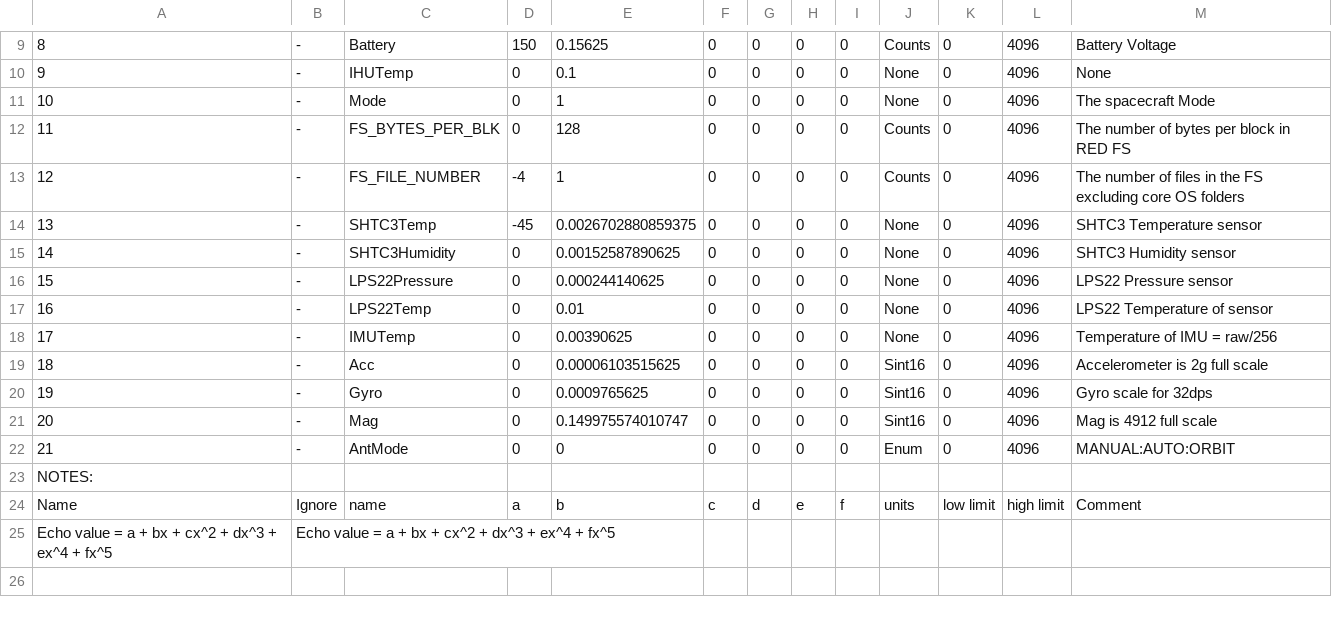
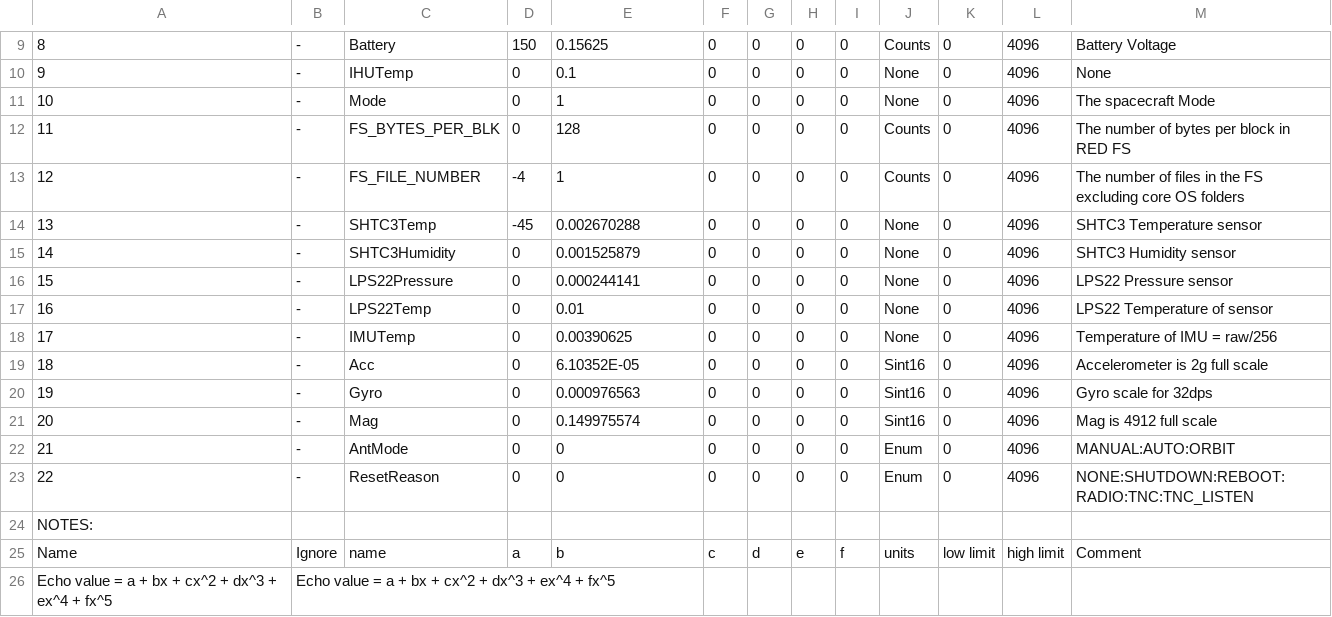
Before and after one commit to ac2cz/Falcon, a CSV file: spacecraft/AREX-GW-coef.csv, drawn as a sheet; only a part is shown, gaps mark what is left out.

Commit message:
Tidy up reset telemetry values

```diff
--- a/spacecraft/AREX-GW-coef.csv
+++ b/spacecraft/AREX-GW-coef.csv
@@ -13,11 +13,12 @@
 12,-,FS_FILE_NUMBER,-4,1,0,0,0,0,Counts,0,4096,The number of files in the FS excluding core OS folders
-13,-,SHTC3Temp,-45,0.0026702880859375,0,0,0,0,None,0,4096,SHTC3 Temperature sensor
-14,-,SHTC3Humidity,0,0.00152587890625,0,0,0,0,None,0,4096,SHTC3 Humidity sensor
-15,-,LPS22Pressure,0,0.000244140625,0,0,0,0,None,0,4096,LPS22 Pressure sensor
+13,-,SHTC3Temp,-45,0.002670288,0,0,0,0,None,0,4096,SHTC3 Temperature sensor
+14,-,SHTC3Humidity,0,0.001525879,0,0,0,0,None,0,4096,SHTC3 Humidity sensor
+15,-,LPS22Pressure,0,0.000244141,0,0,0,0,None,0,4096,LPS22 Pressure sensor
 16,-,LPS22Temp,0,0.01,0,0,0,0,None,0,4096,LPS22 Temperature of sensor
 17,-,IMUTemp,0,0.00390625,0,0,0,0,None,0,4096,Temperature of IMU = raw/256
-18,-,Acc,0,0.00006103515625,0,0,0,0,Sint16,0,4096,Accelerometer is 2g full scale
-19,-,Gyro,0,0.0009765625,0,0,0,0,Sint16,0,4096,Gyro scale for 32dps
-20,-,Mag,0,0.149975574010747,0,0,0,0,Sint16,0,4096,Mag is 4912 full scale
+18,-,Acc,0,6.10352E-05,0,0,0,0,Sint16,0,4096,Accelerometer is 2g full scale
+19,-,Gyro,0,0.000976563,0,0,0,0,Sint16,0,4096,Gyro scale for 32dps
+20,-,Mag,0,0.149975574,0,0,0,0,Sint16,0,4096,Mag is 4912 full scale
 21,-,AntMode,0,0,0,0,0,0,Enum,0,4096,MANUAL:AUTO:ORBIT
+22,-,ResetReason,0,0,0,0,0,0,Enum,0,4096,NONE:SHUTDOWN:REBOOT:RADIO:TNC:TNC_LISTEN
 NOTES:,,,,,,,,,,,,
```
Also changed, not shown: spacecraft/AREX-GW_rttelemetry.csv.
